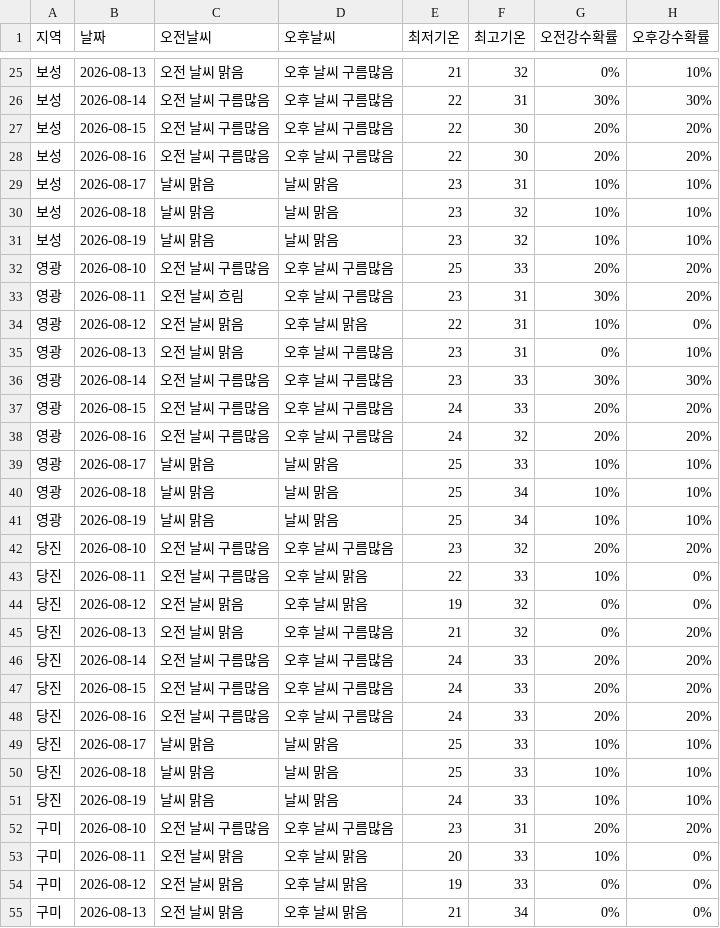
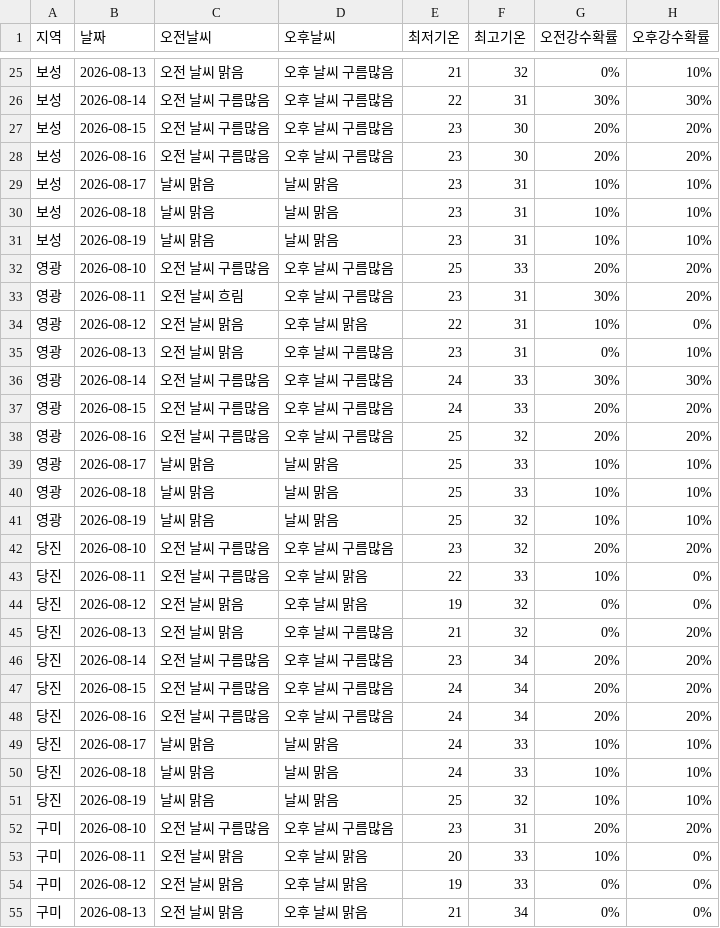
Before and after one commit to wngml7055/potato-times, a CSV file: data/weather.csv, drawn as a sheet; only a part is shown, gaps mark what is left out; the diff covers the shown part only.

```diff
--- a/data/weather.csv
+++ b/data/weather.csv
@@ -26,7 +26,7 @@
 보성,2026-08-14,오전 날씨 구름많음,오후 날씨 구름많음,22,31,30%,30%
-보성,2026-08-15,오전 날씨 구름많음,오후 날씨 구름많음,22,30,20%,20%
-보성,2026-08-16,오전 날씨 구름많음,오후 날씨 구름많음,22,30,20%,20%
+보성,2026-08-15,오전 날씨 구름많음,오후 날씨 구름많음,23,30,20%,20%
+보성,2026-08-16,오전 날씨 구름많음,오후 날씨 구름많음,23,30,20%,20%
 보성,2026-08-17,날씨 맑음,날씨 맑음,23,31,10%,10%
-보성,2026-08-18,날씨 맑음,날씨 맑음,23,32,10%,10%
-보성,2026-08-19,날씨 맑음,날씨 맑음,23,32,10%,10%
+보성,2026-08-18,날씨 맑음,날씨 맑음,23,31,10%,10%
+보성,2026-08-19,날씨 맑음,날씨 맑음,23,31,10%,10%
 영광,2026-08-10,오전 날씨 구름많음,오후 날씨 구름많음,25,33,20%,20%
@@ -35,8 +35,8 @@
 영광,2026-08-13,오전 날씨 맑음,오후 날씨 구름많음,23,31,0%,10%
-영광,2026-08-14,오전 날씨 구름많음,오후 날씨 구름많음,23,33,30%,30%
+영광,2026-08-14,오전 날씨 구름많음,오후 날씨 구름많음,24,33,30%,30%
 영광,2026-08-15,오전 날씨 구름많음,오후 날씨 구름많음,24,33,20%,20%
-영광,2026-08-16,오전 날씨 구름많음,오후 날씨 구름많음,24,32,20%,20%
+영광,2026-08-16,오전 날씨 구름많음,오후 날씨 구름많음,25,32,20%,20%
 영광,2026-08-17,날씨 맑음,날씨 맑음,25,33,10%,10%
-영광,2026-08-18,날씨 맑음,날씨 맑음,25,34,10%,10%
-영광,2026-08-19,날씨 맑음,날씨 맑음,25,34,10%,10%
+영광,2026-08-18,날씨 맑음,날씨 맑음,25,33,10%,10%
+영광,2026-08-19,날씨 맑음,날씨 맑음,25,32,10%,10%
 당진,2026-08-10,오전 날씨 구름많음,오후 날씨 구름많음,23,32,20%,20%
@@ -45,8 +45,8 @@
 당진,2026-08-13,오전 날씨 맑음,오후 날씨 구름많음,21,32,0%,20%
-당진,2026-08-14,오전 날씨 구름많음,오후 날씨 구름많음,24,33,20%,20%
-당진,2026-08-15,오전 날씨 구름많음,오후 날씨 구름많음,24,33,20%,20%
-당진,2026-08-16,오전 날씨 구름많음,오후 날씨 구름많음,24,33,20%,20%
-당진,2026-08-17,날씨 맑음,날씨 맑음,25,33,10%,10%
-당진,2026-08-18,날씨 맑음,날씨 맑음,25,33,10%,10%
-당진,2026-08-19,날씨 맑음,날씨 맑음,24,33,10%,10%
+당진,2026-08-14,오전 날씨 구름많음,오후 날씨 구름많음,23,34,20%,20%
+당진,2026-08-15,오전 날씨 구름많음,오후 날씨 구름많음,24,34,20%,20%
+당진,2026-08-16,오전 날씨 구름많음,오후 날씨 구름많음,24,34,20%,20%
+당진,2026-08-17,날씨 맑음,날씨 맑음,24,33,10%,10%
+당진,2026-08-18,날씨 맑음,날씨 맑음,24,33,10%,10%
+당진,2026-08-19,날씨 맑음,날씨 맑음,25,32,10%,10%
 구미,2026-08-10,오전 날씨 구름많음,오후 날씨 구름많음,23,31,20%,20%
```
Also changed, not shown: 19 edited cells elsewhere in this file.
